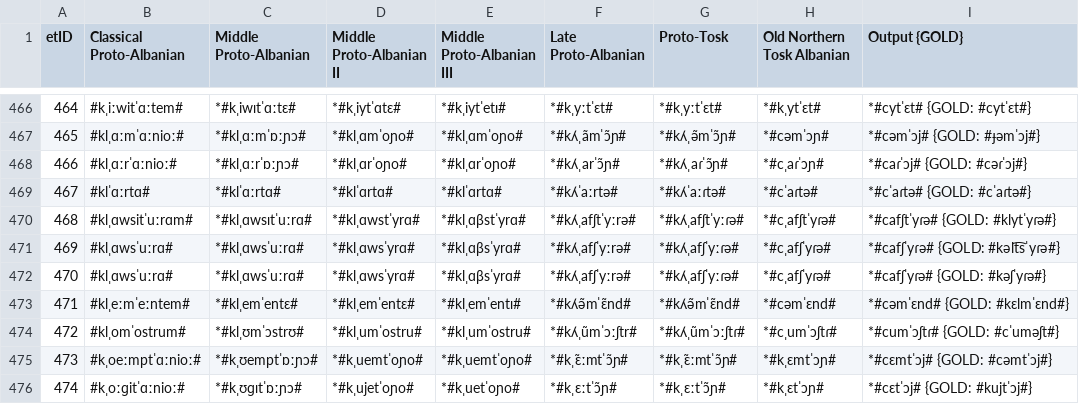
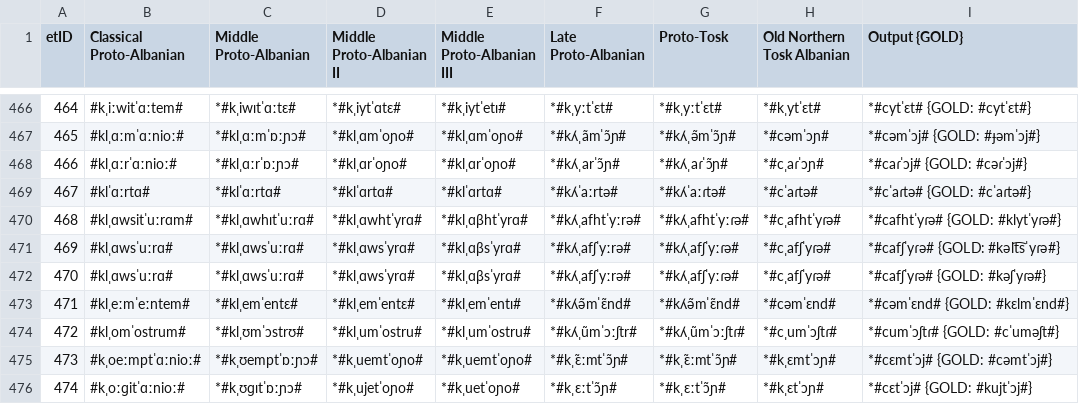
Before and after one commit to clmarr/Albanian-CFR, a CSV file: CLEA18-run/CLEA18-run_stagewise_output_graph.csv, drawn as a sheet; only a part is shown, gaps mark what is left out.

```diff
--- a/CLEA18-run/CLEA18-run_stagewise_output_graph.csv
+++ b/CLEA18-run/CLEA18-run_stagewise_output_graph.csv
@@ -469,3 +469,3 @@ etID  | Classical Proto-Albanian | Middle Proto-Albanian | Middle Proto-Albanian
 467    | #klˈɑːrtɑ# | *#klˈɑːrtɑ# | *#klˈɑrtɑ# | *#klˈɑrtɑ# | *#kʎˈaːrtə# | *#kʎˈaːɾtə# | *#cˈaɾtə# | *#cˈaɾtə# {GOLD: #cˈaɾtə#}
-468    | #klˌɑwsitˈuːrɑm# | *#klˌɑwsɪtˈuːrɑ# | *#klˌɑwstˈyrɑ# | *#klˌɑβstˈyrɑ# | *#kʎˌafʃtˈyːrə# | *#kʎˌafʃtˈyːɾə# | *#cˌafʃtˈyɾə# | *#cafʃtˈyɾə# {GOLD: #klytˈyɾə#}
+468    | #klˌɑwsitˈuːrɑm# | *#klˌɑwhɪtˈuːrɑ# | *#klˌɑwhtˈyrɑ# | *#klˌɑβhtˈyrɑ# | *#kʎˌafhtˈyːrə# | *#kʎˌafhtˈyːɾə# | *#cˌafhtˈyɾə# | *#cafhtˈyɾə# {GOLD: #klytˈyɾə#}
 469    | #klˌɑwsˈuːrɑ# | *#klˌɑwsˈuːrɑ# | *#klˌɑwsˈyrɑ# | *#klˌɑβsˈyrɑ# | *#kʎˌafʃˈyːrə# | *#kʎˌafʃˈyːɾə# | *#cˌafʃˈyɾə# | *#cafʃˈyɾə# {GOLD: #kəlt͡sˈyɾə#}
```
Also changed, not shown: CLEA18-run/CLEA18-run_rulewise_output_graph.csv, CLEA18-run/resultEditDistances.csv, 6 other files.
